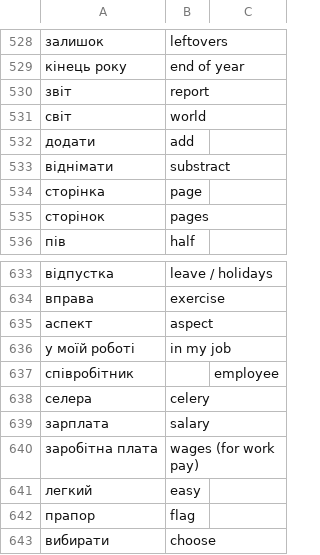
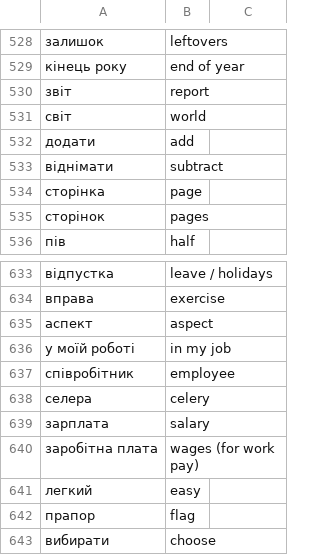
Before and after one commit to boonleng/ankicard, a CSV file: словничок.csv, drawn as a sheet; only a part is shown, gaps mark what is left out.

Commit message:
Fixed some typos

```diff
--- a/словничок.csv
+++ b/словничок.csv
@@ -532,3 +532,3 @@
 додати, add
-віднімати, substract
+віднімати, subtract
 сторінка, page
@@ -636,3 +636,3 @@
 у моїй роботі, in my job
-співробітник, , employee
+співробітник, employee
 селера, celery
```
Also changed, not shown: 1 other file.
